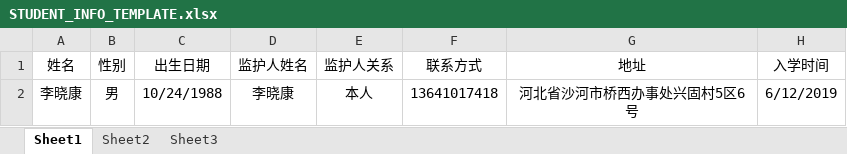
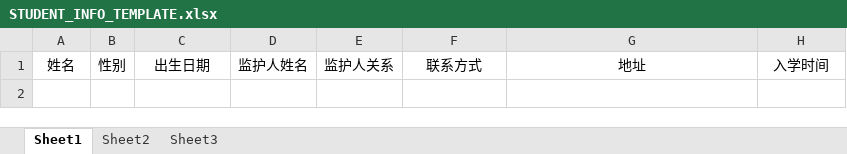
Before and after one commit to lixiaokang1024/ChargeServer, an Excel workbook: src/main/webapp/files/STUDENT_INFO_TEMPLATE.xlsx, sheet Sheet1, drawn as a sheet; values as stored, in another font and other column widths than the file's, no borders; the diff names each change by its address in the sheet, - before the commit and + after, or states it on an @@ line.

```diff
--- a/src/main/webapp/files/STUDENT_INFO_TEMPLATE.xlsx (sheet Sheet1)
+++ b/src/main/webapp/files/STUDENT_INFO_TEMPLATE.xlsx (sheet Sheet1)
-row 2: 李晓康 | 男 | 10/24/1988 | 李晓康 | 本人 | 13641017418 | 河北省沙河市桥西办事处兴固村5区6号 | 6/12/2019
```
Also changed, not shown: src/main/webapp/files/STUDENT_CHARGE_INFO_TEMPLATE.xlsx, src/main/webapp/files/STUDENT_CLASS_INFO_TEMPLATE.xlsx.
